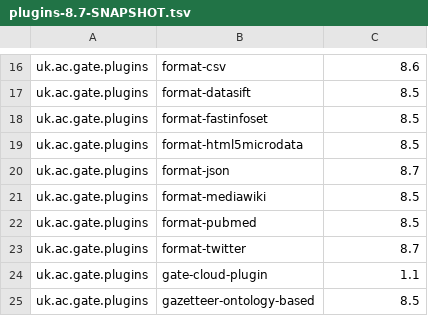
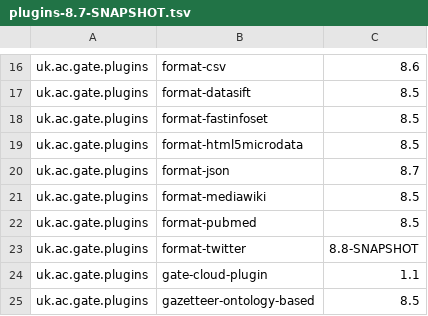
Before and after one commit to GateNLP/gate-metadata, a TSV file: default-plugins/plugins-8.7-SNAPSHOT.tsv, drawn as a sheet; only a part is shown, gaps mark what is left out.

Commit message:
Version bump for format-twitter

```diff
--- a/default-plugins/plugins-8.7-SNAPSHOT.tsv
+++ b/default-plugins/plugins-8.7-SNAPSHOT.tsv
@@ -22,3 +22,3 @@ uk.ac.gate.plugins	format-mediawiki	8.5
 uk.ac.gate.plugins	format-pubmed	8.5
-uk.ac.gate.plugins	format-twitter	8.7
+uk.ac.gate.plugins	format-twitter	8.8-SNAPSHOT
 uk.ac.gate.plugins	gate-cloud-plugin	1.1
```
